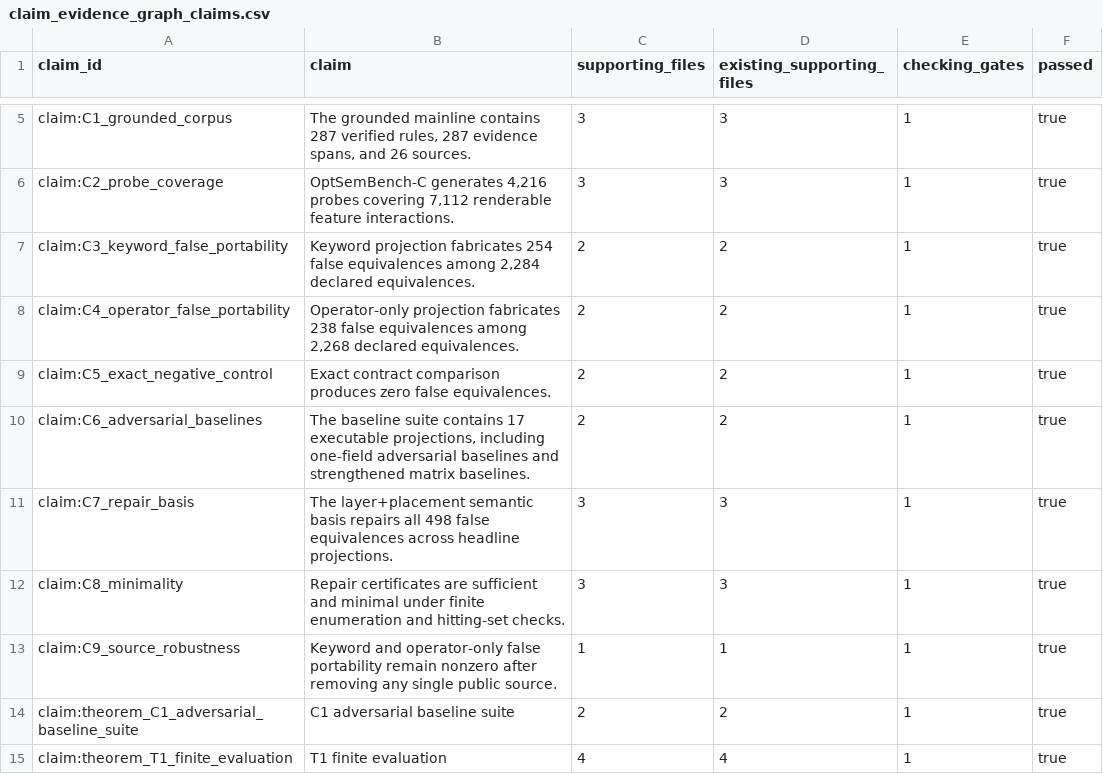
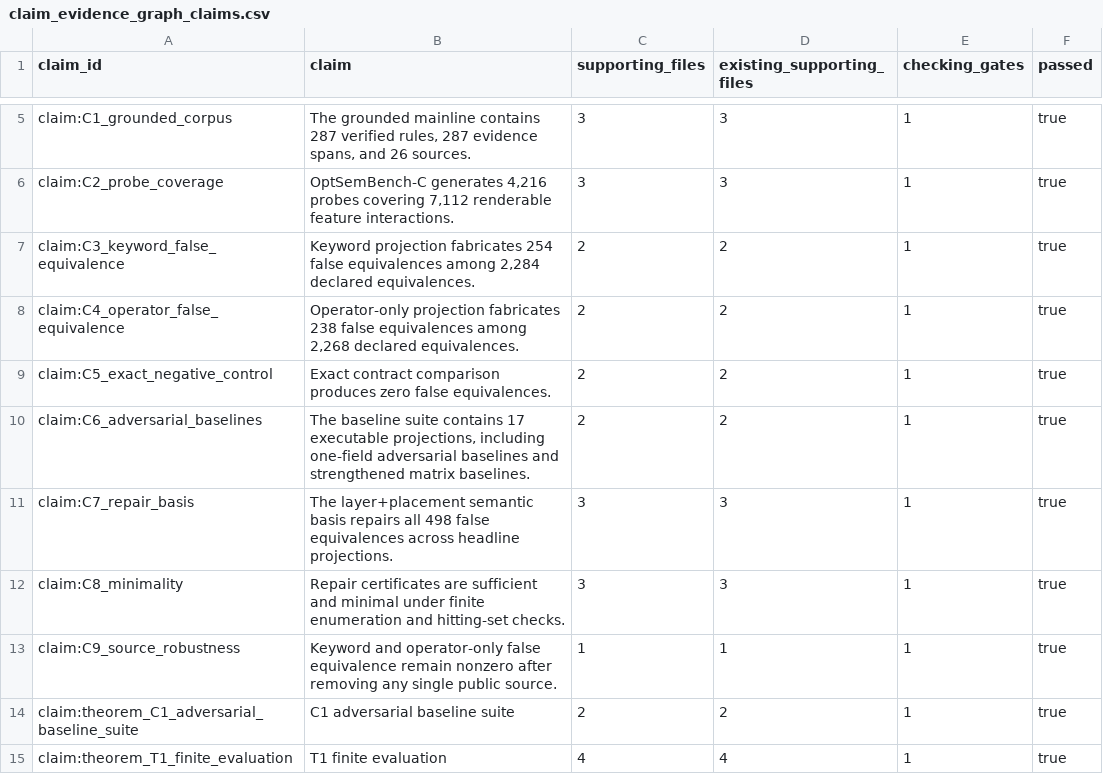
Before and after one commit to Haoyi-Zhang/OptSemC, a CSV file: artifact/evaluation/claim_evidence_graph_claims.csv, drawn as a sheet; only a part is shown, gaps mark what is left out.

```diff
--- a/artifact/evaluation/claim_evidence_graph_claims.csv
+++ b/artifact/evaluation/claim_evidence_graph_claims.csv
@@ -6,4 +6,4 @@ claim:C1_grounded_corpus,"The grounded mainline contains 287 verified rules, 287
 claim:C2_probe_coverage,"OptSemBench-C generates 4,216 probes covering 7,112 renderable feature interactions.",3,3,1,true
-claim:C3_keyword_false_portability,"Keyword projection fabricates 254 false equivalences among 2,284 declared equivalences.",2,2,1,true
-claim:C4_operator_false_portability,"Operator-only projection fabricates 238 false equivalences among 2,268 declared equivalences.",2,2,1,true
+claim:C3_keyword_false_equivalence,"Keyword projection fabricates 254 false equivalences among 2,284 declared equivalences.",2,2,1,true
+claim:C4_operator_false_equivalence,"Operator-only projection fabricates 238 false equivalences among 2,268 declared equivalences.",2,2,1,true
 claim:C5_exact_negative_control,Exact contract comparison produces zero false equivalences.,2,2,1,true
@@ -12,3 +12,3 @@ claim:C7_repair_basis,The layer+placement semantic basis repairs all 498 false e
 claim:C8_minimality,Repair certificates are sufficient and minimal under finite enumeration and hitting-set checks.,3,3,1,true
-claim:C9_source_robustness,Keyword and operator-only false portability remain nonzero after removing any single public source.,1,1,1,true
+claim:C9_source_robustness,Keyword and operator-only false equivalence remain nonzero after removing any single public source.,1,1,1,true
 claim:theorem_C1_adversarial_baseline_suite,C1 adversarial baseline suite,2,2,1,true
```
Also changed, not shown: artifact/evaluation/claim_evidence_graph.csv, artifact/evaluation/claim_evidence_graph_nodes.csv, 52 other files.
